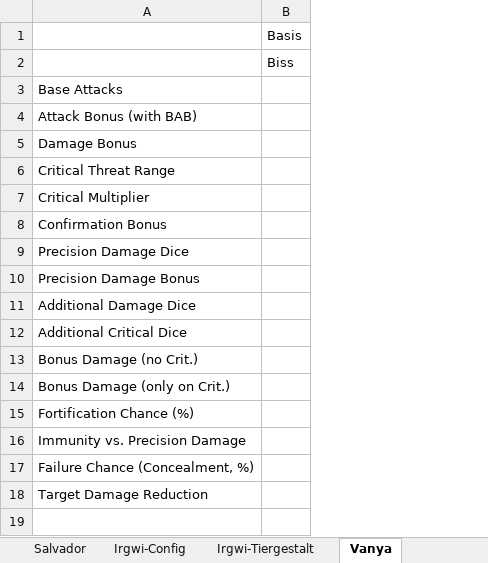
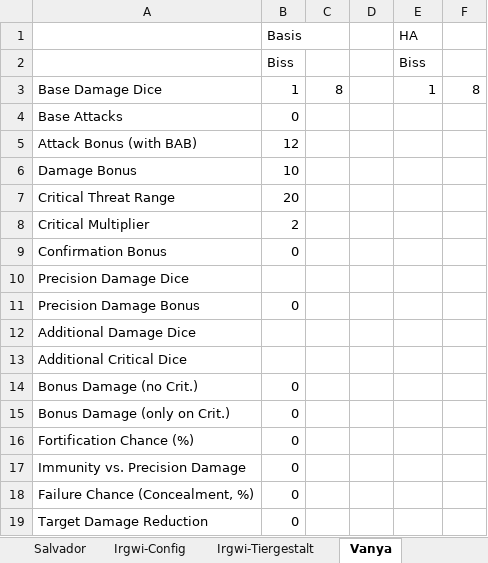
Before and after one commit to DeadlyKakao/damage-calc, an Excel workbook: input_test.xlsx, sheet Vanya, drawn as a sheet; values as stored, in another font and other column widths than the file's, no borders; addresses are those after the commit; the diff names each change by its address in the sheet, - before the commit and + after, or states it on an @@ line.

```diff
--- a/input_test.xlsx (sheet Vanya)
+++ b/input_test.xlsx (sheet Vanya)
+column B (Basis), row 2: Biss; rows 4-19: 0 | 12 | 10 | 20 | 2 | 0 |  | 0 |  |  | 0 | 0 | 0 | 0 | 0 | 0
+column C, empty
+column D, empty
+column F, empty
-E1: Basis
+E1: HA
+row 3: Base Damage Dice | 1 | 8 |  | 1 | 8
```
Also changed, not shown: sheet Irgwi-Config, sheet Irgwi-Tiergestalt, other sheet tabs, formulas that keep their value, 1 other file.
